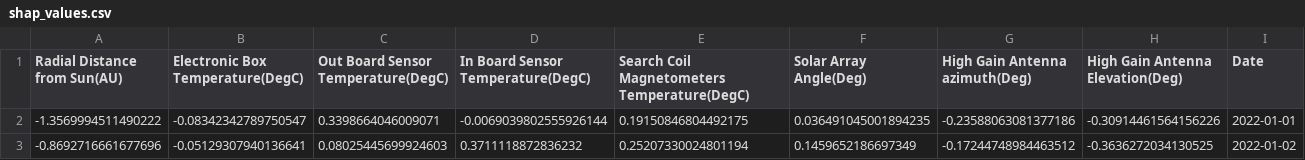
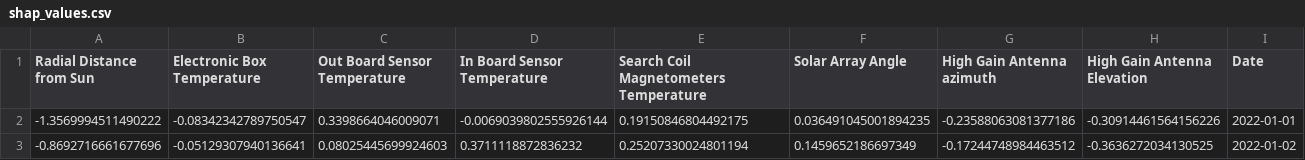
Before and after one commit to Rishie123/Instruments-Solar-Orbiter, a CSV file: src/shap_values.csv, drawn as a sheet; only a part is shown.

Commit message:
Update shap_values.csv

```diff
--- a/src/shap_values.csv
+++ b/src/shap_values.csv
@@ -1,2 +1,2 @@
-Radial Distance from Sun(AU),Electronic Box Temperature(DegC),Out Board Sensor Temperature(DegC),In Board Sensor Temperature(DegC),Search Coil Magnetometers Temperature(DegC),Solar Array Angle(Deg),High Gain Antenna azimuth(Deg),High Gain Antenna Elevation(Deg),Date
+Radial Distance from Sun,Electronic Box Temperature,Out Board Sensor Temperature,In Board Sensor Temperature,Search Coil Magnetometers Temperature,Solar Array Angle,High Gain Antenna azimuth,High Gain Antenna Elevation,Date
 -1.3569994511490222,-0.08342342789750547,0.3398664046009071,-0.0069039802555926144,0.19150846804492175,0.036491045001894235,-0.23588063081377186,-0.30914461564156226,2022-01-01
```
